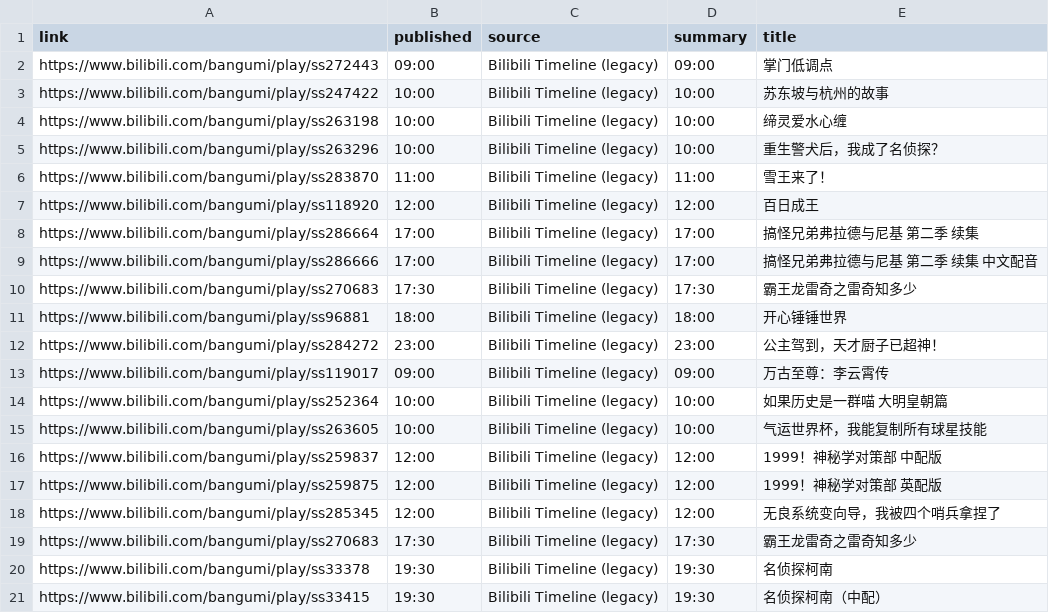
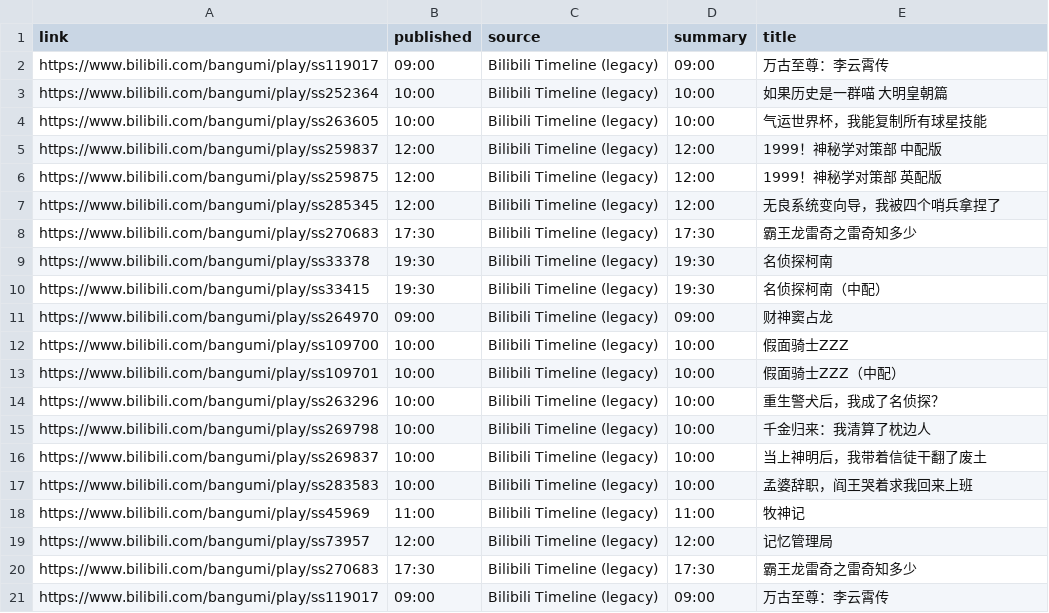
Before and after one commit to BennetttChen/Python-crawl, a CSV file: output/bili_timeline.csv, drawn as a sheet.

```diff
--- a/output/bili_timeline.csv
+++ b/output/bili_timeline.csv
@@ -1,13 +1,2 @@
 link,published,source,summary,title
-https://www.bilibili.com/bangumi/play/ss272443,09:00,Bilibili Timeline (legacy),09:00,掌门低调点
-https://www.bilibili.com/bangumi/play/ss247422,10:00,Bilibili Timeline (legacy),10:00,苏东坡与杭州的故事
-https://www.bilibili.com/bangumi/play/ss263198,10:00,Bilibili Timeline (legacy),10:00,缔灵爱水心缠
-https://www.bilibili.com/bangumi/play/ss263296,10:00,Bilibili Timeline (legacy),10:00,重生警犬后，我成了名侦探？
-https://www.bilibili.com/bangumi/play/ss283870,11:00,Bilibili Timeline (legacy),11:00,雪王来了！
-https://www.bilibili.com/bangumi/play/ss118920,12:00,Bilibili Timeline (legacy),12:00,百日成王
-https://www.bilibili.com/bangumi/play/ss286664,17:00,Bilibili Timeline (legacy),17:00,搞怪兄弟弗拉德与尼基 第二季 续集
-https://www.bilibili.com/bangumi/play/ss286666,17:00,Bilibili Timeline (legacy),17:00,搞怪兄弟弗拉德与尼基 第二季 续集 中文配音
-https://www.bilibili.com/bangumi/play/ss270683,17:30,Bilibili Timeline (legacy),17:30,霸王龙雷奇之雷奇知多少
-https://www.bilibili.com/bangumi/play/ss96881,18:00,Bilibili Timeline (legacy),18:00,开心锤锤世界
-https://www.bilibili.com/bangumi/play/ss284272,23:00,Bilibili Timeline (legacy),23:00,公主驾到，天才厨子已超神！
 https://www.bilibili.com/bangumi/play/ss119017,09:00,Bilibili Timeline (legacy),09:00,万古至尊：李云霄传
@@ -21 +10,12 @@ https://www.bilibili.com/bangumi/play/ss33378,19:30,Bilibili Timeline (legacy),1
 https://www.bilibili.com/bangumi/play/ss33415,19:30,Bilibili Timeline (legacy),19:30,名侦探柯南（中配）
+https://www.bilibili.com/bangumi/play/ss264970,09:00,Bilibili Timeline (legacy),09:00,财神窦占龙
+https://www.bilibili.com/bangumi/play/ss109700,10:00,Bilibili Timeline (legacy),10:00,假面骑士ZZZ
+https://www.bilibili.com/bangumi/play/ss109701,10:00,Bilibili Timeline (legacy),10:00,假面骑士ZZZ（中配）
+https://www.bilibili.com/bangumi/play/ss263296,10:00,Bilibili Timeline (legacy),10:00,重生警犬后，我成了名侦探？
+https://www.bilibili.com/bangumi/play/ss269798,10:00,Bilibili Timeline (legacy),10:00,千金归来：我清算了枕边人
+https://www.bilibili.com/bangumi/play/ss269837,10:00,Bilibili Timeline (legacy),10:00,当上神明后，我带着信徒干翻了废土
+https://www.bilibili.com/bangumi/play/ss283583,10:00,Bilibili Timeline (legacy),10:00,孟婆辞职，阎王哭着求我回来上班
+https://www.bilibili.com/bangumi/play/ss45969,11:00,Bilibili Timeline (legacy),11:00,牧神记
+https://www.bilibili.com/bangumi/play/ss73957,12:00,Bilibili Timeline (legacy),12:00,记忆管理局
+https://www.bilibili.com/bangumi/play/ss270683,17:30,Bilibili Timeline (legacy),17:30,霸王龙雷奇之雷奇知多少
+https://www.bilibili.com/bangumi/play/ss119017,09:00,Bilibili Timeline (legacy),09:00,万古至尊：李云霄传
```
Also changed, not shown: 2 other files.
